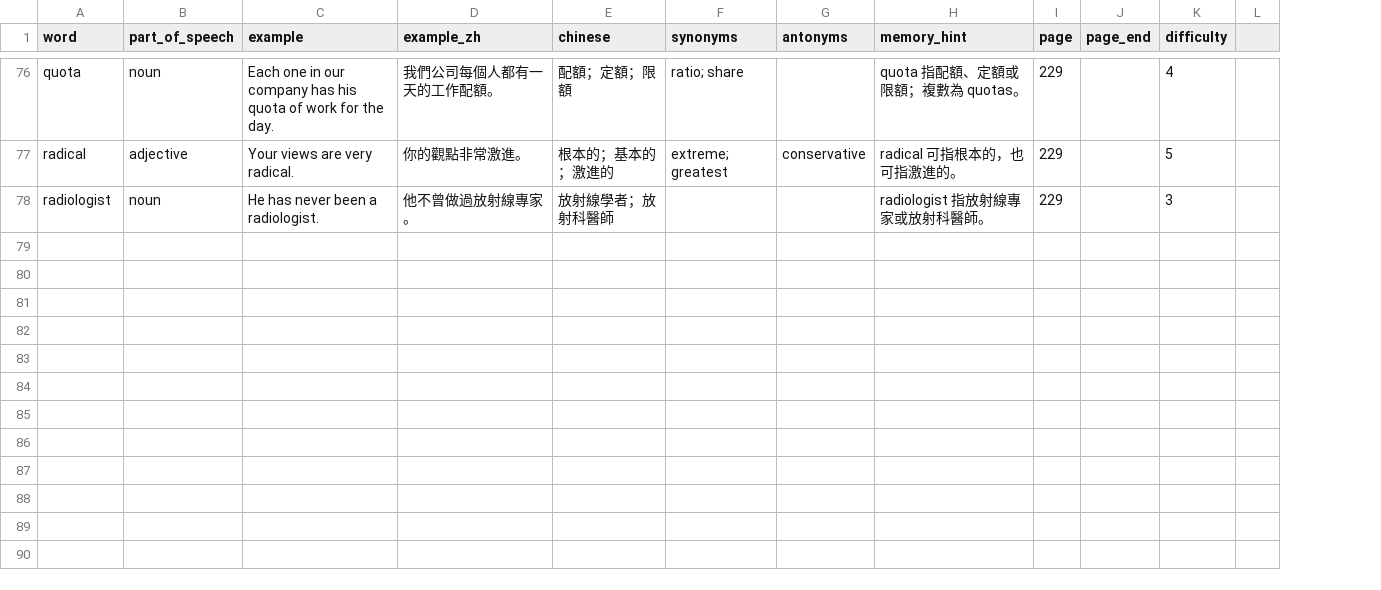
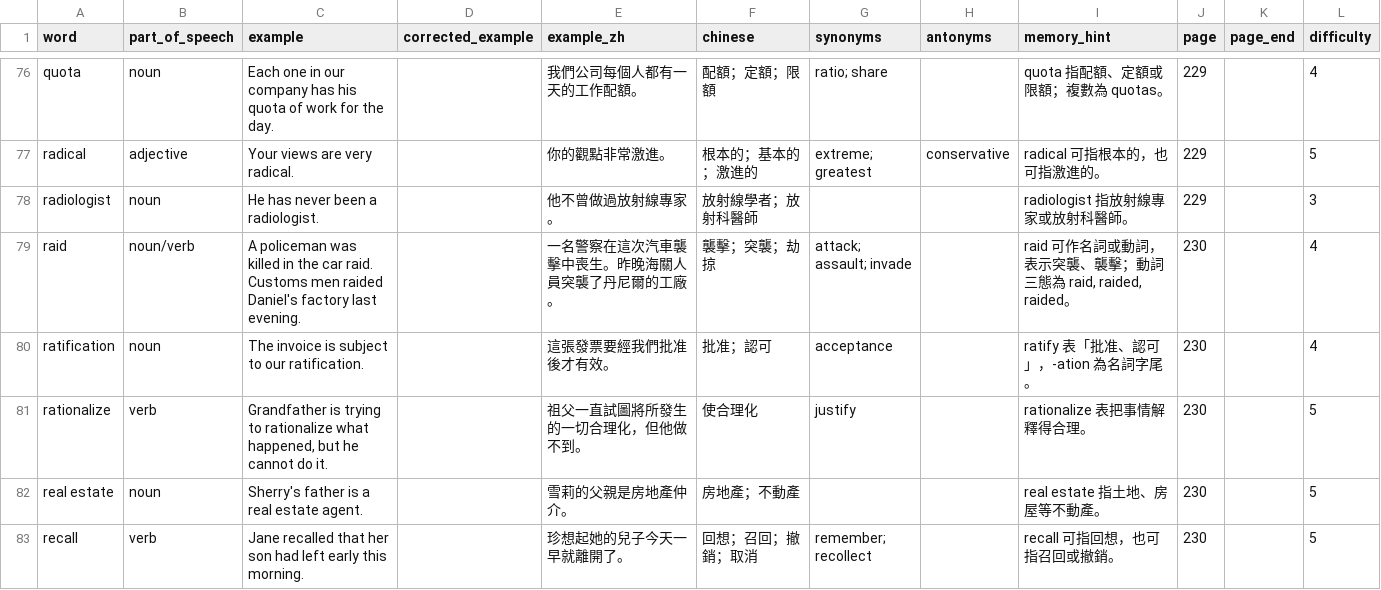
Before and after one commit to bellehsu/10000-vocabulary, a CSV file: data/pages-221-230.csv, drawn as a sheet; only a part is shown, gaps mark what is left out; removed rows and columns are numbered as before the commit, all else as after; the diff covers the shown part only; the diff names each change by its address in the sheet, - before the commit and + after, or states it on an @@ line.

```diff
--- a/data/pages-221-230.csv
+++ b/data/pages-221-230.csv
+column D (corrected_example), empty
-column L, empty
+row 79: raid | noun/verb | A policeman was killed in the car raid. Customs men raided Daniel's factory last evening. |  | 一名警察在這次汽車襲擊中喪生。昨晚海關人員突襲了丹尼爾的工廠。 | 襲擊；突襲；劫掠 | attack; assault; invade |  | raid 可作名詞或動詞，表示突襲、襲擊；動詞三態為 raid, raided, raided。 | 230 |  | 4
+row 80: ratification | noun | The invoice is subject to our ratification. |  | 這張發票要經我們批准後才有效。 | 批准；認可 | acceptance |  | ratify 表「批准、認可」，-ation 為名詞字尾。 | 230 |  | 4
+row 81: rationalize | verb | Grandfather is trying to rationalize what happened, but he cannot do it. |  | 祖父一直試圖將所發生的一切合理化，但他做不到。 | 使合理化 | justify |  | rationalize 表把事情解釋得合理。 | 230 |  | 5
+row 82: real estate | noun | Sherry's father is a real estate agent. |  | 雪莉的父親是房地產仲介。 | 房地產；不動產 |  |  | real estate 指土地、房屋等不動產。 | 230 |  | 5
+row 83: recall | verb | Jane recalled that her son had left early this morning. |  | 珍想起她的兒子今天一早就離開了。 | 回想；召回；撤銷；取消 | remember; recollect |  | recall 可指回想，也可指召回或撤銷。 | 230 |  | 5
```
Also changed, not shown: 4 added rows and 18 edited cells elsewhere in this file, data/pages-121-130.csv, data/pages-131-140.csv, 27 other files.
